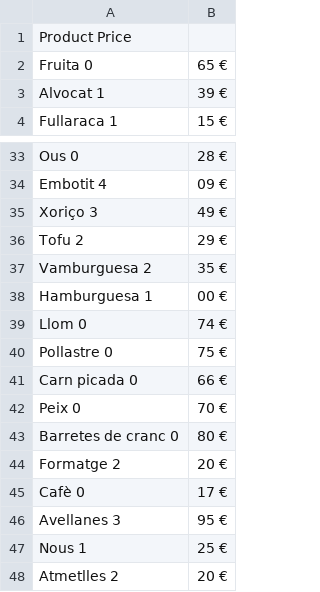
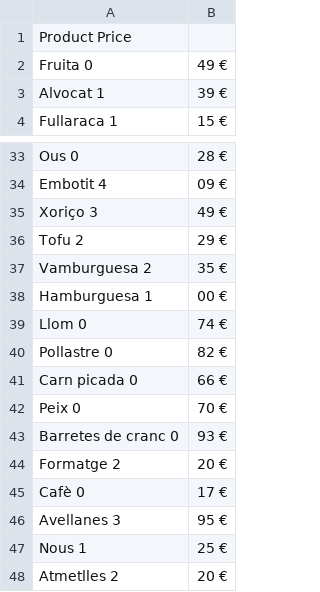
Before and after one commit to EduardGomezEscandell/grocery-price-fetcher, a TSV file: end-to-end/result.tsv, drawn as a sheet; only a part is shown, gaps mark what is left out.

Commit message:
Update prices

```diff
--- a/end-to-end/result.tsv
+++ b/end-to-end/result.tsv
@@ -1,3 +1,3 @@
 Product               Price
-Fruita                0,65 €
+Fruita                0,49 €
 Alvocat               1,39 €
@@ -39,6 +39,6 @@ Hamburguesa           1,00 €
 Llom                  0,74 €
-Pollastre             0,75 €
+Pollastre             0,82 €
 Carn picada           0,66 €
 Peix                  0,70 €
-Barretes de cranc     0,80 €
+Barretes de cranc     0,93 €
 Formatge              2,20 €
```
